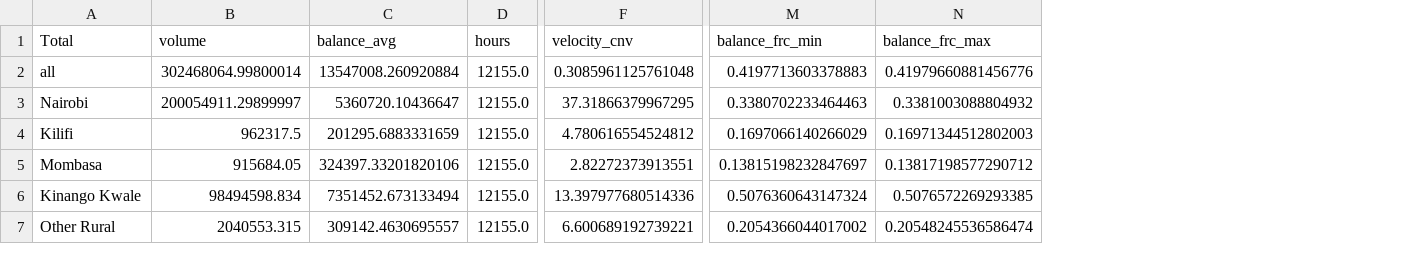
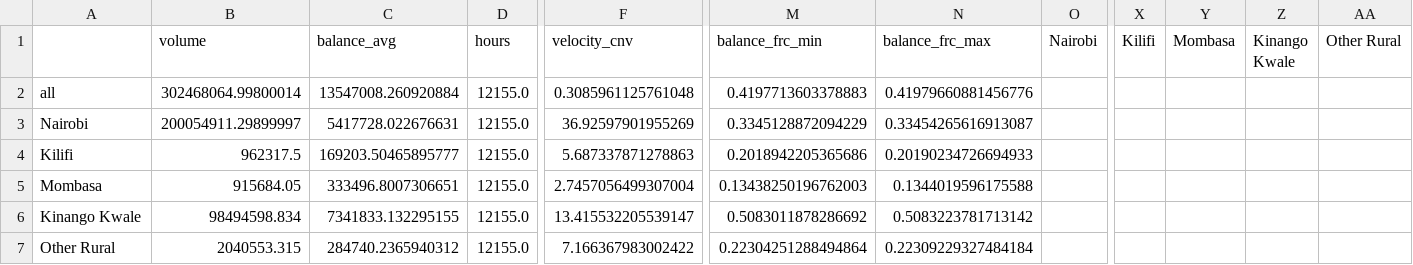
Before and after one commit to carolinamattsson/transfer-velocity-of-money, a CSV file: figures/total.csv, drawn as a sheet; only a part is shown, gaps mark what is left out; the diff names each change by its address in the sheet, - before the commit and + after, or states it on an @@ line.

```diff
--- a/figures/total.csv
+++ b/figures/total.csv
+column O (Nairobi), empty
+column X (Kilifi), empty
+column Y (Mombasa), empty
+column Z (Kinango Kwale), empty
+column AA (Other Rural), empty
-A1: Total
+A1: (empty)
-C3 (balance_avg): 5360720.10436647
+C3 (balance_avg): 5417728.022676631
-F3 (velocity_cnv): 37.31866379967295
+F3 (velocity_cnv): 36.92597901955269
-M3 (balance_frc_min): 0.3380702233464463
+M3 (balance_frc_min): 0.3345128872094229
-N3 (balance_frc_max): 0.3381003088804932
+N3 (balance_frc_max): 0.33454265616913087
-C4 (balance_avg): 201295.6883331659
+C4 (balance_avg): 169203.50465895777
-F4 (velocity_cnv): 4.780616554524812
+F4 (velocity_cnv): 5.687337871278863
-M4 (balance_frc_min): 0.1697066140266029
+M4 (balance_frc_min): 0.2018942205365686
-N4 (balance_frc_max): 0.16971344512802003
+N4 (balance_frc_max): 0.20190234726694933
-C5 (balance_avg): 324397.33201820106
+C5 (balance_avg): 333496.8007306651
-F5 (velocity_cnv): 2.82272373913551
+F5 (velocity_cnv): 2.7457056499307004
-M5 (balance_frc_min): 0.13815198232847697
+M5 (balance_frc_min): 0.13438250196762003
-N5 (balance_frc_max): 0.13817198577290712
+N5 (balance_frc_max): 0.1344019596175588
-C6 (balance_avg): 7351452.673133494
+C6 (balance_avg): 7341833.132295155
-F6 (velocity_cnv): 13.397977680514336
+F6 (velocity_cnv): 13.415532205539147
-M6 (balance_frc_min): 0.5076360643147324
+M6 (balance_frc_min): 0.5083011878286692
-N6 (balance_frc_max): 0.5076572269293385
+N6 (balance_frc_max): 0.5083223781713142
-C7 (balance_avg): 309142.4630695557
+C7 (balance_avg): 284740.2365940312
-F7 (velocity_cnv): 6.600689192739221
+F7 (velocity_cnv): 7.166367983002422
-M7 (balance_frc_min): 0.2054366044017002
+M7 (balance_frc_min): 0.22304251288494864
-N7 (balance_frc_max): 0.20548245536586474
+N7 (balance_frc_max): 0.22309229327484184
```
Also changed, not shown: 35 other files.
